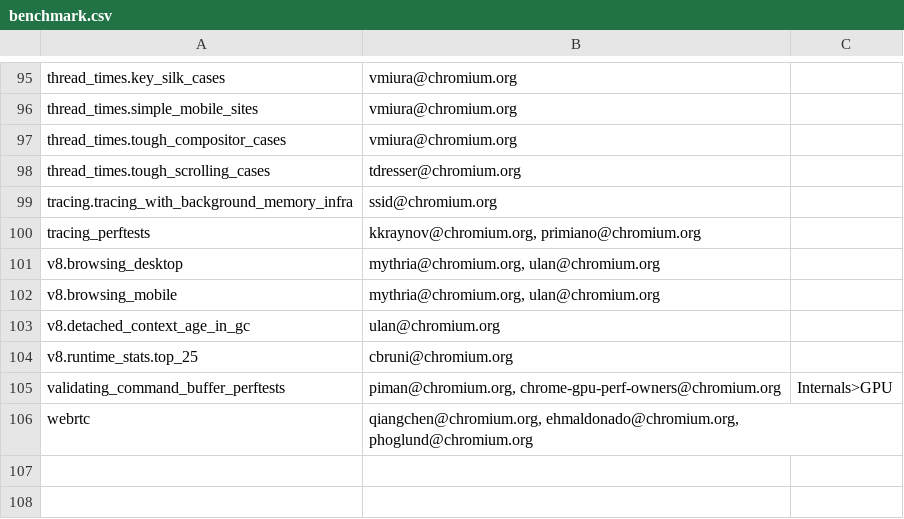
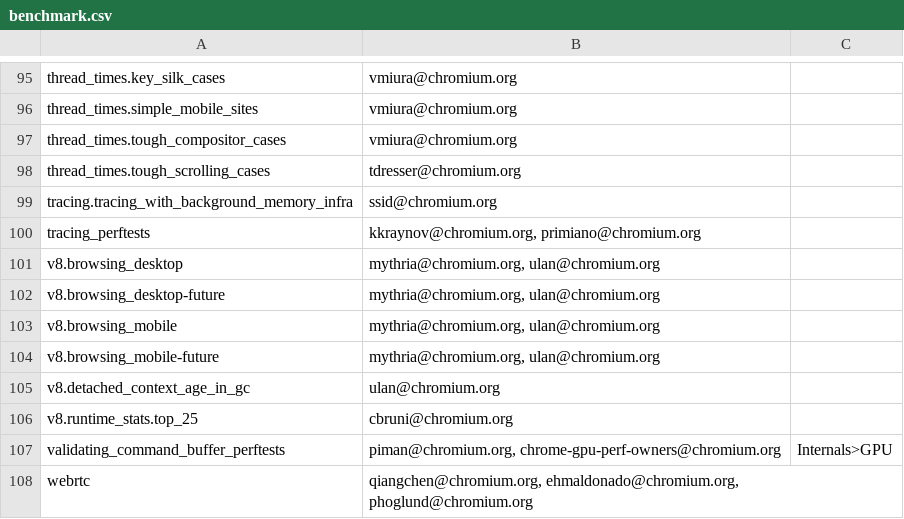
Before and after one commit to chromium-full-mirror/chromium_src_tools_perf, a CSV file: benchmark.csv, drawn as a sheet; only a part is shown, gaps mark what is left out; the diff names each change by its address in the sheet, - before the commit and + after, or states it on an @@ line.

Commit message:
Scheduling v8.browsing_mobile-future and v8.browsing_desktop-future
Scheduling these benchmarks on the perf waterfall. Turns out, even if
you know a benchmark won't be run on certain types of devices, you still
have to add them to the sharding map for those configurations.
Example: loading.mobile is sharded onto windows bots even though the tests are
specifically for mobile configurations. We should change the unscheduled benchmarks
check of perf_data_generator.py in the future. perf_data_generator seems to do the
right thing in not scheduling the benchmarks on configurations that don't run them.

BUG=chromium:789571

Change-Id: I1a7b785cc04f5b207d6a60d05b8177bc9e7df37c
Reviewed-on: https://chromium-review.googlesource.com/801580
Reviewed-by: Ned Nguyen <nednguyen@google.com>
Commit-Queue: Ashley Enstad <ashleymarie@chromium.org>
Cr-Commit-Position: refs/heads/master@{#520756}
NOKEYCHECK=True
GitOrigin-RevId: 3ef02637dc3c6aec65aed5e3144b96c38e3aa2d1

```diff
--- a/benchmark.csv
+++ b/benchmark.csv
+row 102: v8.browsing_desktop-future | mythria@chromium.org, ulan@chromium.org
+row 104: v8.browsing_mobile-future | mythria@chromium.org, ulan@chromium.org
```
Also changed, not shown: 2 other files.
